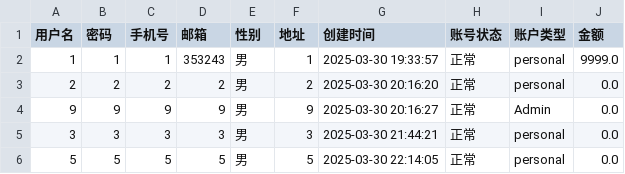
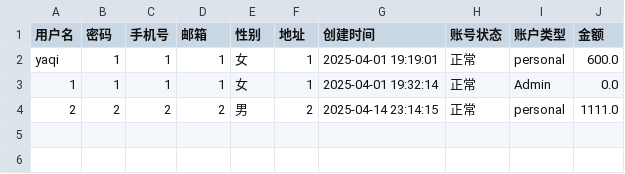
Before and after one commit to HuYang1145/SmartFinance, a CSV file: accounts.csv, drawn as a sheet.

```diff
--- a/accounts.csv
+++ b/accounts.csv
@@ -1,6 +1,4 @@
 用户名,密码,手机号,邮箱,性别,地址,创建时间,账号状态,账户类型,金额
-1,1,1,353243,男,1,2025-03-30 19:33:57,正常,personal,9999.0
-2,2,2,2,男,2,2025-03-30 20:16:20,正常,personal,0.0
-9,9,9,9,男,9,2025-03-30 20:16:27,正常,Admin,0.0
-3,3,3,3,男,3,2025-03-30 21:44:21,正常,personal,0.0
-5,5,5,5,男,5,2025-03-30 22:14:05,正常,personal,0.0
+yaqi,1,1,1,女,1,2025-04-01 19:19:01,正常,personal,600.0
+1,1,1,1,女,1,2025-04-01 19:32:14,正常,Admin,0.0
+2,2,2,2,男,2,2025-04-14 23:14:15,正常,personal,1111.0
```
Also changed, not shown: 55 other files.
